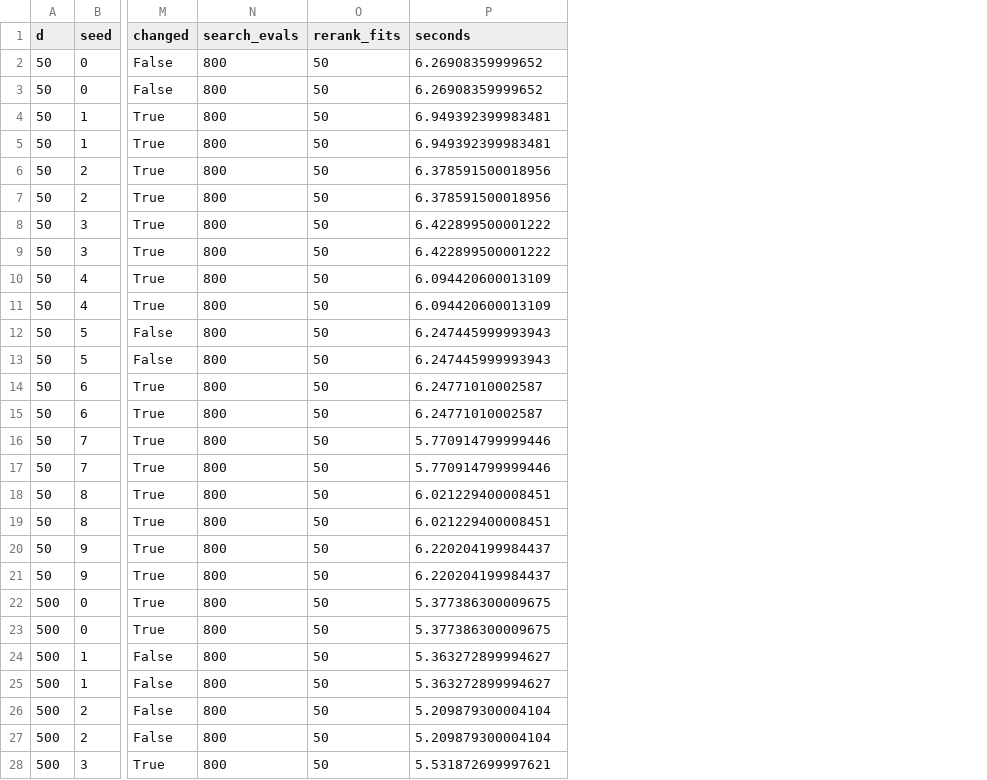
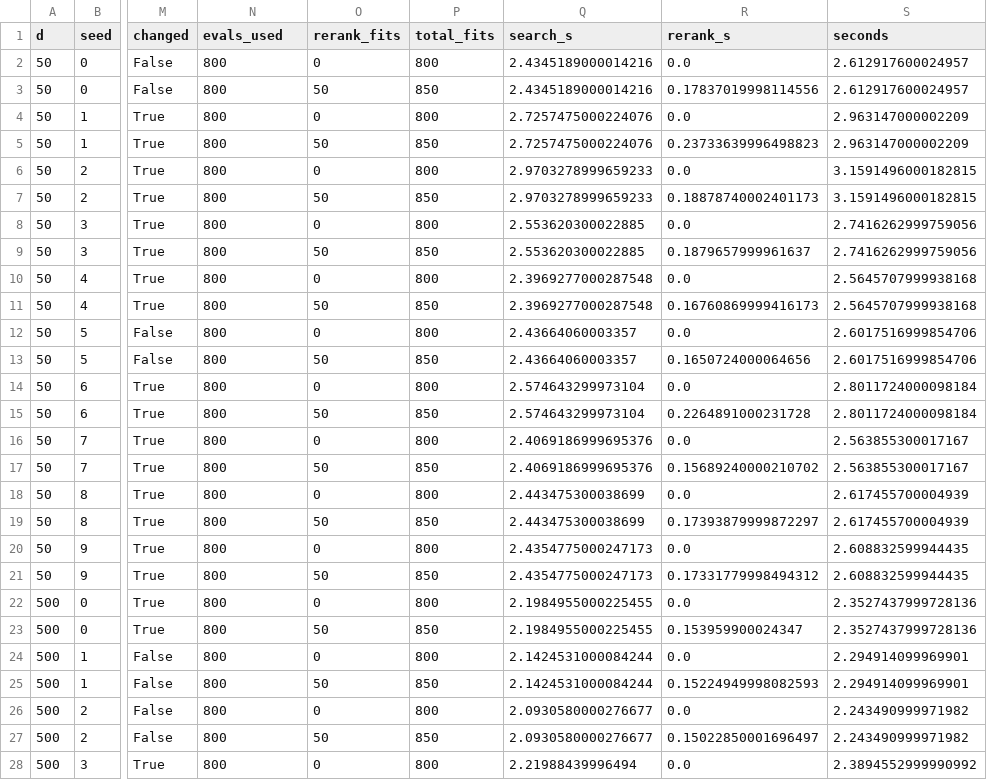
Before and after one commit to Saip2231/firefly-fs, a CSV file: results/rerank_ablation.csv, drawn as a sheet; only a part is shown, gaps mark what is left out; addresses are those after the commit; the diff covers the shown part only; the diff names each change by its address in the sheet, - before the commit and + after, or states it on an @@ line.

```diff
--- a/results/rerank_ablation.csv
+++ b/results/rerank_ablation.csv
+column P (total_fits), rows 2-28: 800 | 850 | 800 | 850 | 800 | 850 | 800 | 850 | 800 | 850 | 800 | 850 | 800 | 850 | 800 | 850 | 800 | 850 | 800 | 850 | 800 | 850 | 800 | 850 | 800 | 850 | 800
+column Q (search_s), rows 2-28: 2.4345189000014216 | 2.4345189000014216 | 2.7257475000224076 | 2.7257475000224076 | 2.9703278999659233 | 2.9703278999659233 | 2.553620300022885 | 2.553620300022885 | 2.3969277000287548 | 2.3969277000287548 | 2.43664060003357 | 2.43664060003357 | 2.574643299973104 | 2.574643299973104 | 2.4069186999695376 | 2.4069186999695376 | 2.443475300038699 | 2.443475300038699 | 2.4354775000247173 | 2.4354775000247173 | 2.1984955000225455 | 2.1984955000225455 | 2.1424531000084244 | 2.1424531000084244 | 2.0930580000276677 | 2.0930580000276677 | 2.21988439996494
+column R (rerank_s), rows 2-28: 0.0 | 0.17837019998114556 | 0.0 | 0.23733639996498823 | 0.0 | 0.18878740002401173 | 0.0 | 0.1879657999961637 | 0.0 | 0.16760869999416173 | 0.0 | 0.1650724000064656 | 0.0 | 0.2264891000231728 | 0.0 | 0.15689240000210702 | 0.0 | 0.17393879999872297 | 0.0 | 0.17331779998494312 | 0.0 | 0.153959900024347 | 0.0 | 0.15224949998082593 | 0.0 | 0.15022850001696497 | 0.0
-N1: search_evals
+N1: evals_used
-O2 (rerank_fits): 50
+O2 (rerank_fits): 0
-S2:S3 (seconds): 6.26908359999652
+S2:S3 (seconds): 2.612917600024957
-O4 (rerank_fits): 50
+O4 (rerank_fits): 0
-S4:S5 (seconds): 6.949392399983481
+S4:S5 (seconds): 2.963147000002209
-O6 (rerank_fits): 50
+O6 (rerank_fits): 0
-S6:S7 (seconds): 6.378591500018956
+S6:S7 (seconds): 3.1591496000182815
-O8 (rerank_fits): 50
+O8 (rerank_fits): 0
-S8:S9 (seconds): 6.422899500001222
+S8:S9 (seconds): 2.7416262999759056
-O10 (rerank_fits): 50
+O10 (rerank_fits): 0
-S10:S11 (seconds): 6.094420600013109
+S10:S11 (seconds): 2.5645707999938168
-O12 (rerank_fits): 50
+O12 (rerank_fits): 0
-S12:S13 (seconds): 6.247445999993943
+S12:S13 (seconds): 2.6017516999854706
-O14 (rerank_fits): 50
+O14 (rerank_fits): 0
-S14:S15 (seconds): 6.24771010002587
+S14:S15 (seconds): 2.8011724000098184
-O16 (rerank_fits): 50
+O16 (rerank_fits): 0
-S16:S17 (seconds): 5.770914799999446
+S16:S17 (seconds): 2.563855300017167
-O18 (rerank_fits): 50
+O18 (rerank_fits): 0
-S18:S19 (seconds): 6.021229400008451
+S18:S19 (seconds): 2.617455700004939
-O20 (rerank_fits): 50
+O20 (rerank_fits): 0
-S20:S21 (seconds): 6.220204199984437
+S20:S21 (seconds): 2.608832599944435
-O22 (rerank_fits): 50
+O22 (rerank_fits): 0
-S22:S23 (seconds): 5.377386300009675
+S22:S23 (seconds): 2.3527437999728136
-O24 (rerank_fits): 50
+O24 (rerank_fits): 0
-S24:S25 (seconds): 5.363272899994627
+S24:S25 (seconds): 2.294914099969901
-O26 (rerank_fits): 50
+O26 (rerank_fits): 0
-S26:S27 (seconds): 5.209879300004104
+S26:S27 (seconds): 2.243490999971982
-O28 (rerank_fits): 50
+O28 (rerank_fits): 0
-S28 (seconds): 5.531872699997621
+S28 (seconds): 2.3894552999990992
```
Also changed, not shown: 19 edited cells elsewhere in this file, results/validate_clean_signal.csv, results/validate_clean_signal_rescored.csv, 12 other files.
